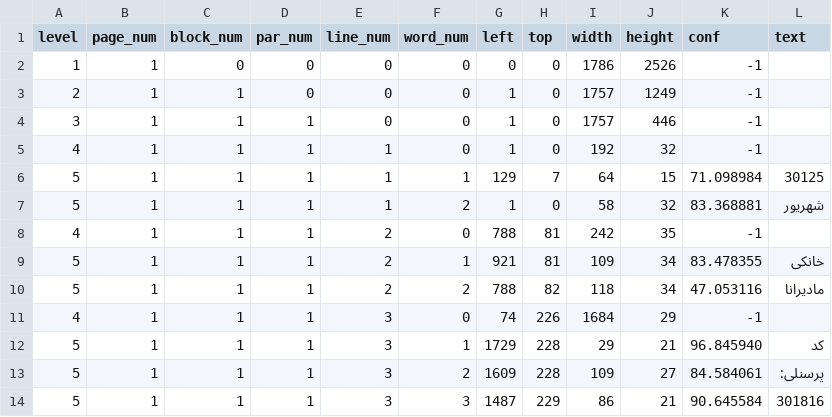
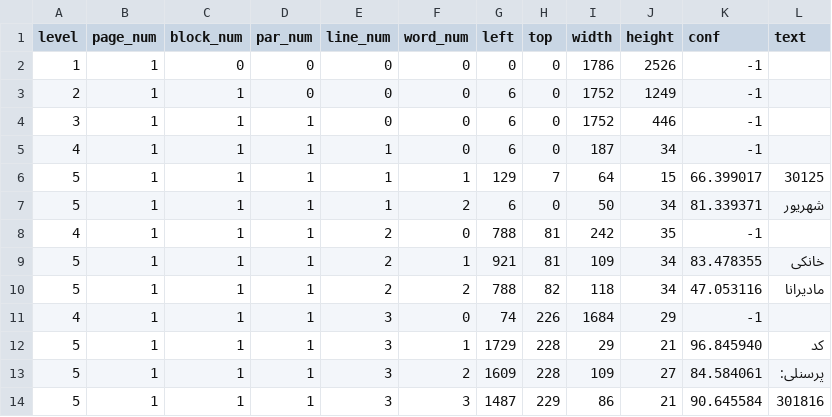
Before and after one commit to babaktaha/artan, a TSV file: page_001.tsv, drawn as a sheet; only a part is shown.

```diff
--- a/page_001.tsv
+++ b/page_001.tsv
@@ -2,7 +2,7 @@ level	page_num	block_num	par_num	line_num	word_num	left	top	width	height	conf	te
 1	1	0	0	0	0	0	0	1786	2526	-1	
-2	1	1	0	0	0	1	0	1757	1249	-1	
-3	1	1	1	0	0	1	0	1757	446	-1	
-4	1	1	1	1	0	1	0	192	32	-1	
-5	1	1	1	1	1	129	7	64	15	71.098984	30125
-5	1	1	1	1	2	1	0	58	32	83.368881	شهریور
+2	1	1	0	0	0	6	0	1752	1249	-1	
+3	1	1	1	0	0	6	0	1752	446	-1	
+4	1	1	1	1	0	6	0	187	34	-1	
+5	1	1	1	1	1	129	7	64	15	66.399017	30125
+5	1	1	1	1	2	6	0	50	34	81.339371	شهریور
 4	1	1	1	2	0	788	81	242	35	-1	
```
Also changed, not shown: 3 other files.
